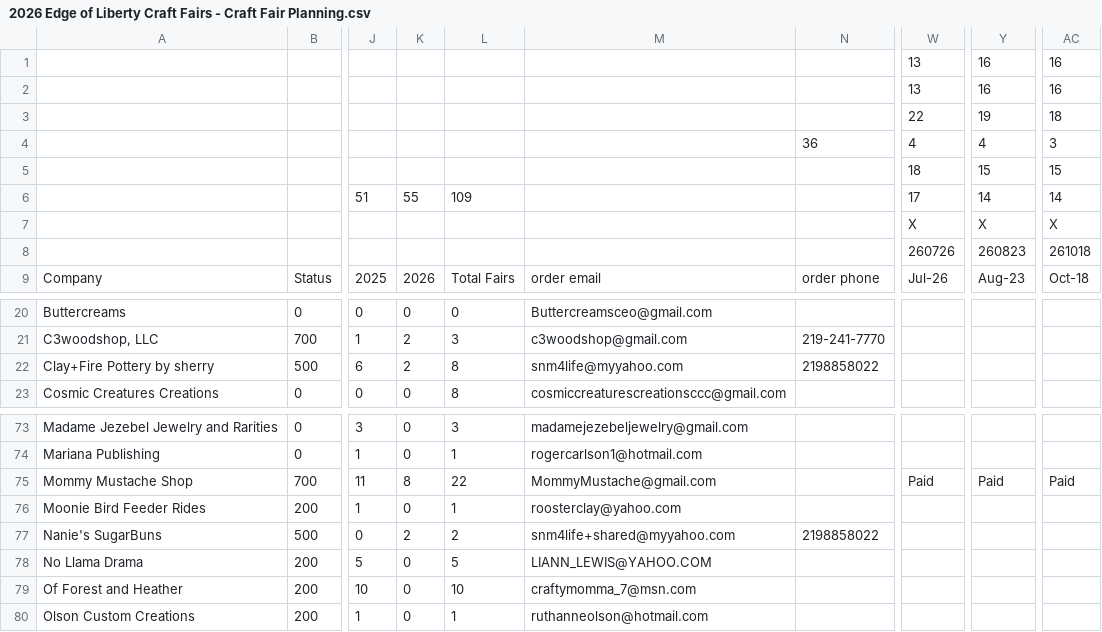
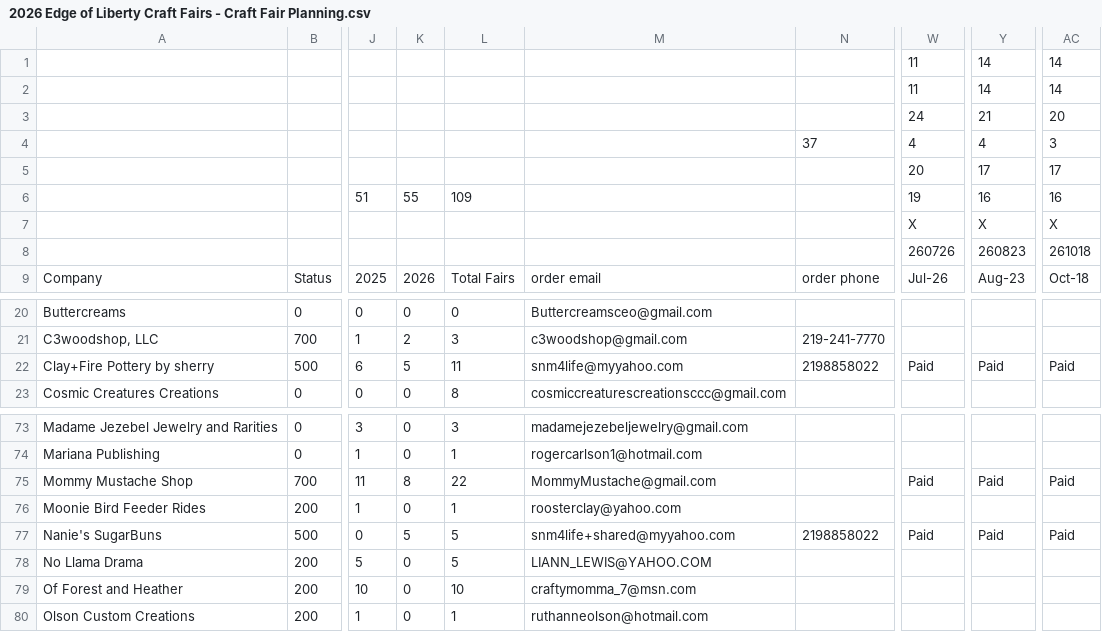
Before and after one commit to edge-of-liberty/edgeofliberty.us, a CSV file: _data/2026 Edge of Liberty Craft Fairs - Craft Fair Planning.csv, drawn as a sheet; only a part is shown, gaps mark what is left out; the diff names each change by its address in the sheet, - before the commit and + after, or states it on an @@ line.

```diff
--- a/_data/2026 Edge of Liberty Craft Fairs - Craft Fair Planning.csv
+++ b/_data/2026 Edge of Liberty Craft Fairs - Craft Fair Planning.csv
-W1:W2: 13
+W1:W2: 11
-Y1:Y2: 16
+Y1:Y2: 14
-AC1:AC2: 16
+AC1:AC2: 14
-W3: 22
+W3: 24
-Y3: 19
+Y3: 21
-AC3: 18
+AC3: 20
-N4: 36
+N4: 37
-W5: 18
+W5: 20
-Y5: 15
+Y5: 17
-AC5: 15
+AC5: 17
-W6: 17
+W6: 19
-Y6: 14
+Y6: 16
-AC6: 14
+AC6: 16
-K22: 2
+K22: 5
-L22: 8
+L22: 11
-W22: (empty)
+W22: Paid
-Y22: (empty)
+Y22: Paid
-AC22: (empty)
+AC22: Paid
-K77: 2
+K77: 5
-L77: 2
+L77: 5
-W77: (empty)
+W77: Paid
-Y77: (empty)
+Y77: Paid
-AC77: (empty)
+AC77: Paid
```
Also changed, not shown: 6 other files.
